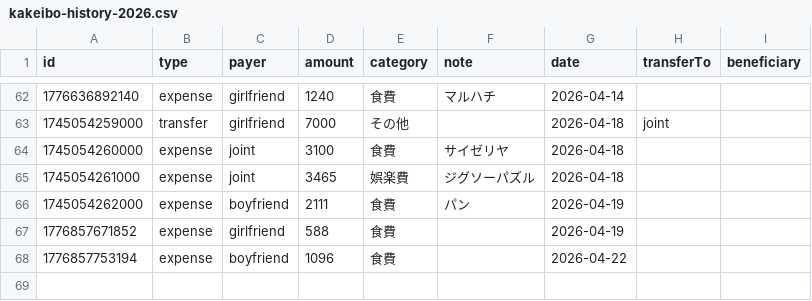
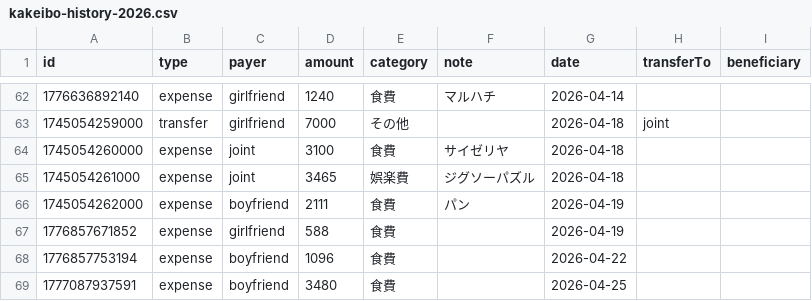
Before and after one commit to ririka02042000-collab/couple_kakeibo, a CSV file: kakeibo-history-2026.csv, drawn as a sheet; only a part is shown, gaps mark what is left out.

Commit message:
update kakeibo-history-2026.csv

```diff
--- a/kakeibo-history-2026.csv
+++ b/kakeibo-history-2026.csv
@@ -68 +68,2 @@ id,type,payer,amount,category,note,date,transferTo,beneficiary
 1776857753194,expense,boyfriend,1096,食費,"",2026-04-22,,
+1777087937591,expense,boyfriend,3480,食費,"",2026-04-25,,
```
